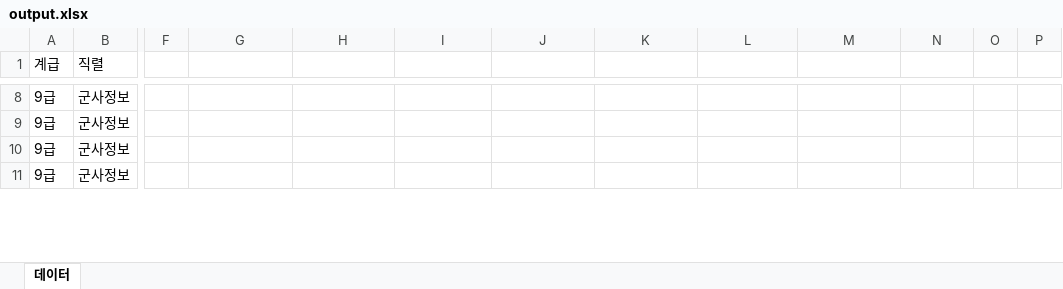
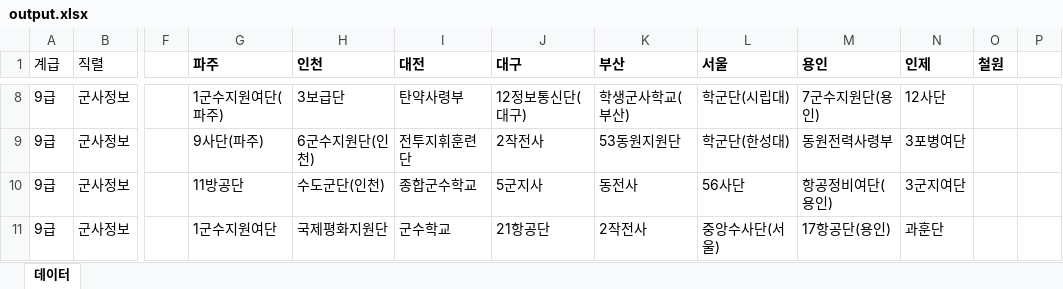
Before and after one commit to Malrang45/mil, an Excel workbook: 부대분류/부대분류/output.xlsx, sheet 데이터, drawn as a sheet; only a part is shown, gaps mark what is left out; values as stored, in another font and other column widths than the file's, no borders; the diff covers the shown part only; the diff names each change by its address in the sheet, - before the commit and + after, or states it on an @@ line.

```diff
--- a/부대분류/부대분류/output.xlsx (sheet 데이터)
+++ b/부대분류/부대분류/output.xlsx (sheet 데이터)
-G1: (empty)
+G1: 파주
-H1: (empty)
+H1: 인천
-I1: (empty)
+I1: 대전
-J1: (empty)
+J1: 대구
-K1: (empty)
+K1: 부산
-L1: (empty)
+L1: 서울
-M1: (empty)
+M1: 용인
-N1: (empty)
+N1: 인제
-O1: (empty)
+O1: 철원
-G8 (파주): (empty)
+G8 (파주): 1군수지원여단(파주)
-H8 (인천): (empty)
+H8 (인천): 3보급단
-I8 (대전): (empty)
+I8 (대전): 탄약사령부
-J8 (대구): (empty)
+J8 (대구): 12정보통신단(대구)
-K8 (부산): (empty)
+K8 (부산): 학생군사학교(부산)
-L8 (서울): (empty)
+L8 (서울): 학군단(시립대)
-M8 (용인): (empty)
+M8 (용인): 7군수지원단(용인)
-N8 (인제): (empty)
+N8 (인제): 12사단
-G9 (파주): (empty)
+G9 (파주): 9사단(파주)
-H9 (인천): (empty)
+H9 (인천): 6군수지원단(인천)
-I9 (대전): (empty)
+I9 (대전): 전투지휘훈련단
-J9 (대구): (empty)
+J9 (대구): 2작전사
-K9 (부산): (empty)
+K9 (부산): 53동원지원단
-L9 (서울): (empty)
+L9 (서울): 학군단(한성대)
-M9 (용인): (empty)
+M9 (용인): 동원전력사령부
-N9 (인제): (empty)
+N9 (인제): 3포병여단
-G10 (파주): (empty)
+G10 (파주): 11방공단
-H10 (인천): (empty)
+H10 (인천): 수도군단(인천)
-I10 (대전): (empty)
+I10 (대전): 종합군수학교
-J10 (대구): (empty)
+J10 (대구): 5군지사
-K10 (부산): (empty)
+K10 (부산): 동전사
-L10 (서울): (empty)
+L10 (서울): 56사단
-M10 (용인): (empty)
+M10 (용인): 항공정비여단(용인)
-N10 (인제): (empty)
+N10 (인제): 3군지여단
-G11 (파주): (empty)
+G11 (파주): 1군수지원여단
-H11 (인천): (empty)
+H11 (인천): 국제평화지원단
-I11 (대전): (empty)
+I11 (대전): 군수학교
-J11 (대구): (empty)
+J11 (대구): 21항공단
-K11 (부산): (empty)
+K11 (부산): 2작전사
-L11 (서울): (empty)
+L11 (서울): 중앙수사단(서울)
-M11 (용인): (empty)
+M11 (용인): 17항공단(용인)
-N11 (인제): (empty)
+N11 (인제): 과훈단
```
Also changed, not shown: 133 edited cells elsewhere in this sheet, 2 other files.
